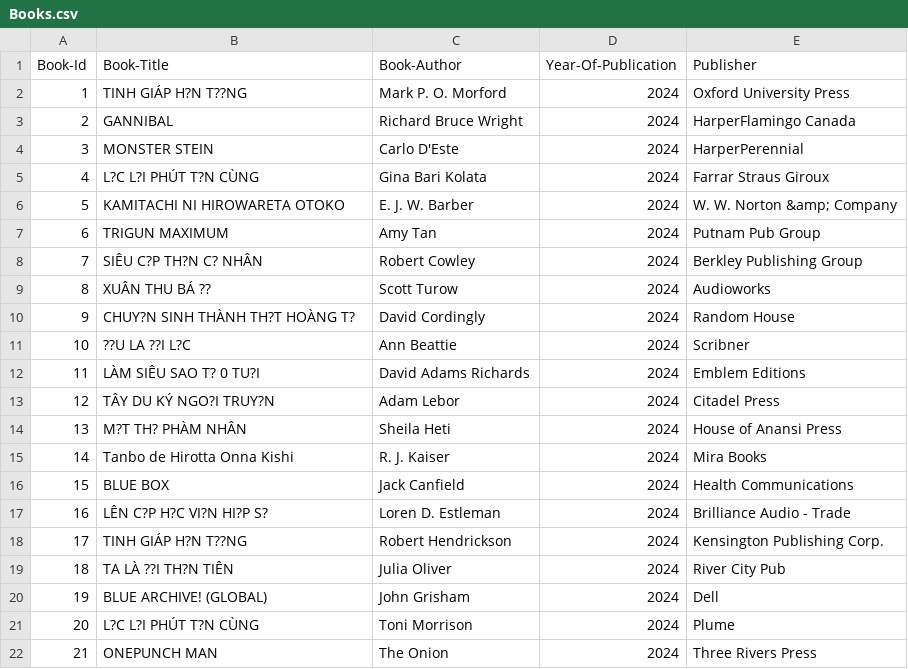
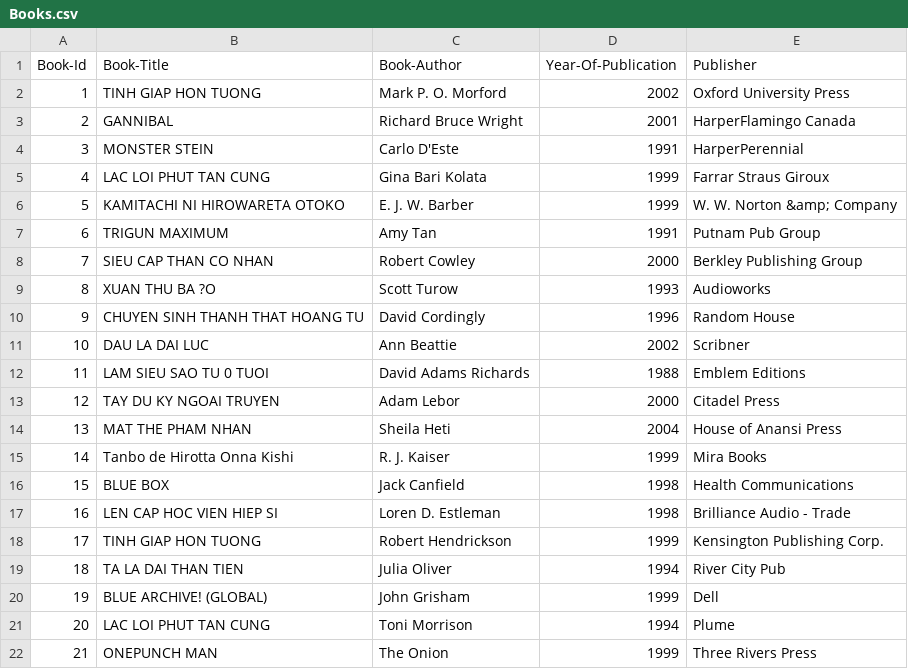
Before and after one commit to phong-2107/ProjectMangaSmurf, a CSV file: book-recommender-system/Books.csv, drawn as a sheet; only a part is shown; the diff covers the shown part only; the diff names each change by its address in the sheet, - before the commit and + after, or states it on an @@ line.

```diff
--- a/book-recommender-system/Books.csv
+++ b/book-recommender-system/Books.csv
-B2 (Book-Title): TINH GIÁP H?N T??NG
+B2 (Book-Title): TINH GIAP HON TUONG
-D2 (Year-Of-Publication): 2024
+D2 (Year-Of-Publication): 2002
-D3 (Year-Of-Publication): 2024
+D3 (Year-Of-Publication): 2001
-D4 (Year-Of-Publication): 2024
+D4 (Year-Of-Publication): 1991
-B5 (Book-Title): L?C L?I PHÚT T?N CÙNG
+B5 (Book-Title): LAC LOI PHUT TAN CUNG
-D5:D6 (Year-Of-Publication): 2024
+D5:D6 (Year-Of-Publication): 1999
-D7 (Year-Of-Publication): 2024
+D7 (Year-Of-Publication): 1991
-B8 (Book-Title): SIÊU C?P TH?N C? NHÂN
+B8 (Book-Title): SIEU CAP THAN CO NHAN
-D8 (Year-Of-Publication): 2024
+D8 (Year-Of-Publication): 2000
-B9 (Book-Title): XUÂN THU BÁ ??
+B9 (Book-Title): XUAN THU BA ?O
-D9 (Year-Of-Publication): 2024
+D9 (Year-Of-Publication): 1993
-B10 (Book-Title): CHUY?N SINH THÀNH TH?T HOÀNG T?
+B10 (Book-Title): CHUYEN SINH THANH THAT HOANG TU
-D10 (Year-Of-Publication): 2024
+D10 (Year-Of-Publication): 1996
-B11 (Book-Title): ??U LA ??I L?C
+B11 (Book-Title): DAU LA DAI LUC
-D11 (Year-Of-Publication): 2024
+D11 (Year-Of-Publication): 2002
-B12 (Book-Title): LÀM SIÊU SAO T? 0 TU?I
+B12 (Book-Title): LAM SIEU SAO TU 0 TUOI
-D12 (Year-Of-Publication): 2024
+D12 (Year-Of-Publication): 1988
-B13 (Book-Title): TÂY DU KÝ NGO?I TRUY?N
+B13 (Book-Title): TAY DU KY NGOAI TRUYEN
-D13 (Year-Of-Publication): 2024
+D13 (Year-Of-Publication): 2000
-B14 (Book-Title): M?T TH? PHÀM NHÂN
+B14 (Book-Title): MAT THE PHAM NHAN
-D14 (Year-Of-Publication): 2024
+D14 (Year-Of-Publication): 2004
-D15 (Year-Of-Publication): 2024
+D15 (Year-Of-Publication): 1999
-D16:D17 (Year-Of-Publication): 2024
+D16:D17 (Year-Of-Publication): 1998
-B17 (Book-Title): LÊN C?P H?C VI?N HI?P S?
+B17 (Book-Title): LEN CAP HOC VIEN HIEP SI
-B18 (Book-Title): TINH GIÁP H?N T??NG
+B18 (Book-Title): TINH GIAP HON TUONG
-D18 (Year-Of-Publication): 2024
+D18 (Year-Of-Publication): 1999
-B19 (Book-Title): TA LÀ ??I TH?N TIÊN
+B19 (Book-Title): TA LA DAI THAN TIEN
-D19 (Year-Of-Publication): 2024
+D19 (Year-Of-Publication): 1994
-D20 (Year-Of-Publication): 2024
+D20 (Year-Of-Publication): 1999
-B21 (Book-Title): L?C L?I PHÚT T?N CÙNG
+B21 (Book-Title): LAC LOI PHUT TAN CUNG
-D21 (Year-Of-Publication): 2024
+D21 (Year-Of-Publication): 1994
-D22 (Year-Of-Publication): 2024
+D22 (Year-Of-Publication): 1999
```
Also changed, not shown: 29 edited cells elsewhere in this file, 1 other file.
